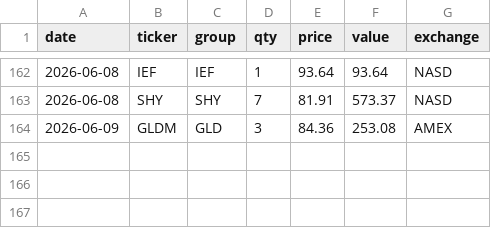
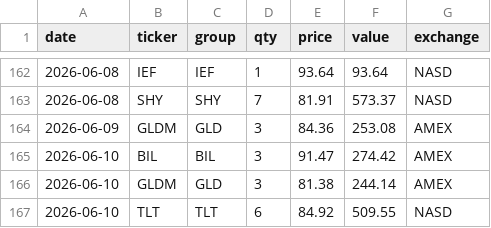
Before and after one commit to phj1120/classicQuant, a CSV file: data/holdings.csv, drawn as a sheet; only a part is shown, gaps mark what is left out; the diff names each change by its address in the sheet, - before the commit and + after, or states it on an @@ line.

```diff
--- a/data/holdings.csv
+++ b/data/holdings.csv
+row 165: 2026-06-10 | BIL | BIL | 3 | 91.47 | 274.42 | AMEX
+row 166: 2026-06-10 | GLDM | GLD | 3 | 81.38 | 244.14 | AMEX
+row 167: 2026-06-10 | TLT | TLT | 6 | 84.92 | 509.55 | NASD
```
Also changed, not shown: data/audit_log.csv, data/ohlc_history.csv, 8 other files.
